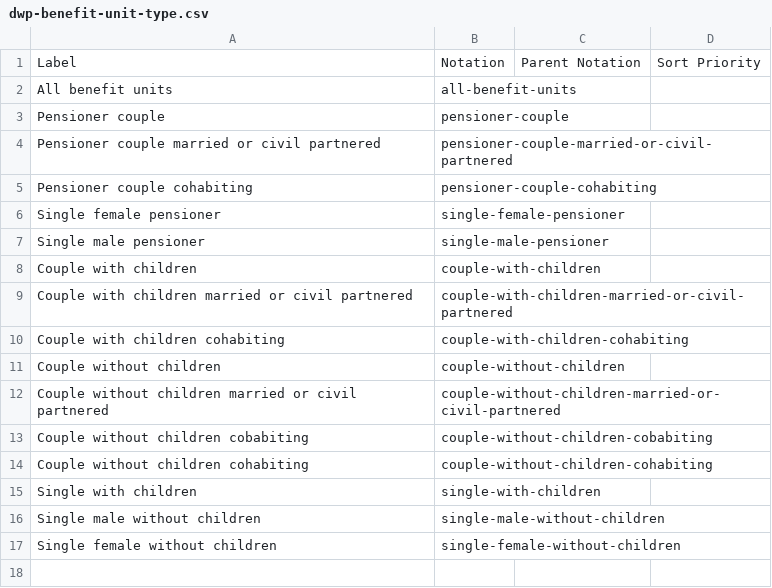
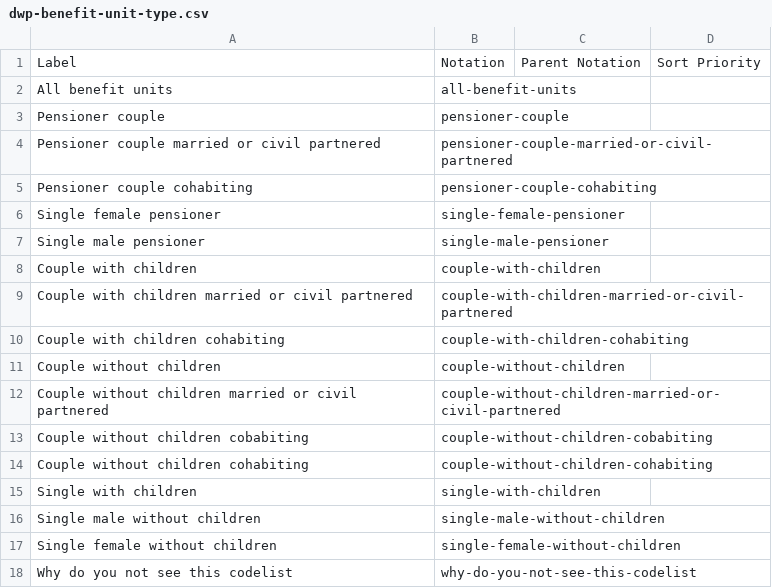
Before and after one commit to GSS-Cogs/family-affordable-housing, a CSV file: reference/codelists/dwp-benefit-unit-type.csv, drawn as a sheet.

Commit message:
Update dwp-benefit-unit-type.csv

```diff
--- a/reference/codelists/dwp-benefit-unit-type.csv
+++ b/reference/codelists/dwp-benefit-unit-type.csv
@@ -17 +17,2 @@ Single male without children,single-male-without-children,,
 Single female without children,single-female-without-children,,
+Why do you not see this codelist,why-do-you-not-see-this-codelist,,
```
